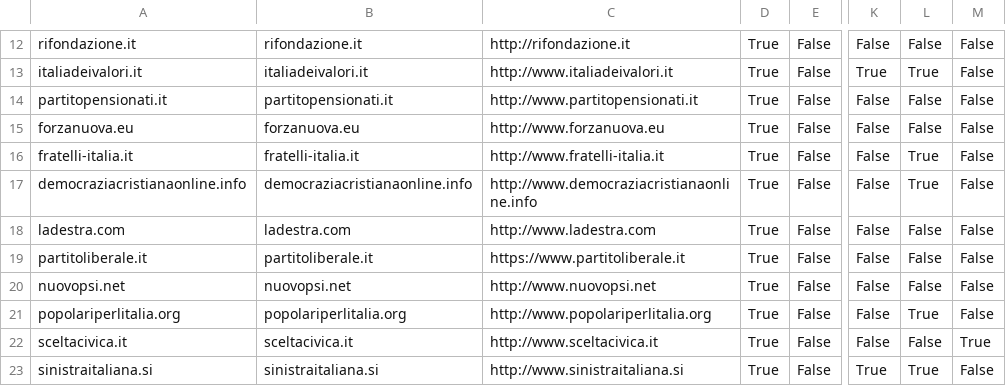
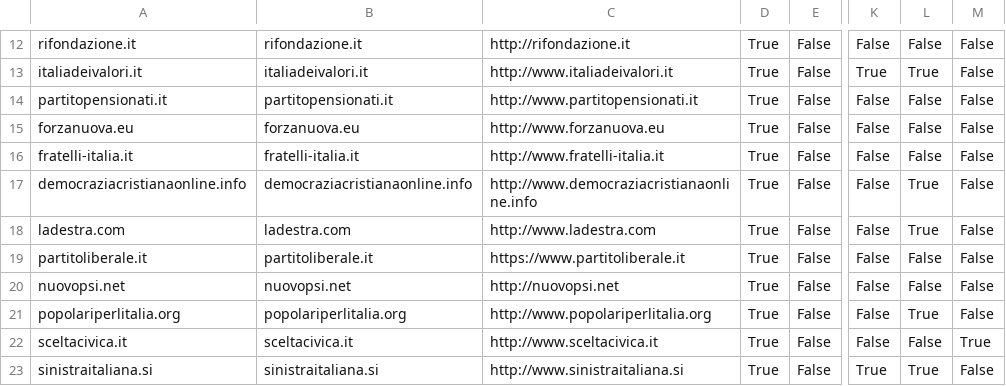
Before and after one commit to sicurezzadeimedia/italia, a CSV file: politica-risultati.csv, drawn as a sheet; only a part is shown, gaps mark what is left out; the diff names each change by its address in the sheet, - before the commit and + after, or states it on an @@ line.

Commit message:
update scan

```diff
--- a/politica-risultati.csv
+++ b/politica-risultati.csv
-L16: True
+L16: False
-L18: False
+L18: True
-C20: http://www.nuovopsi.net
+C20: http://nuovopsi.net
```
